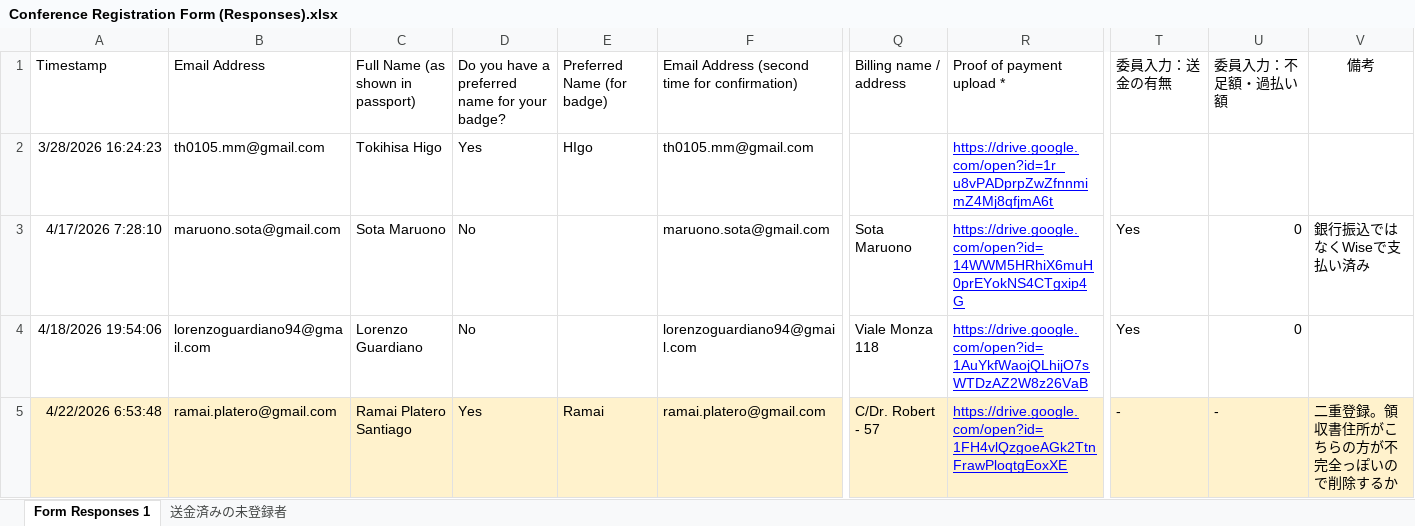
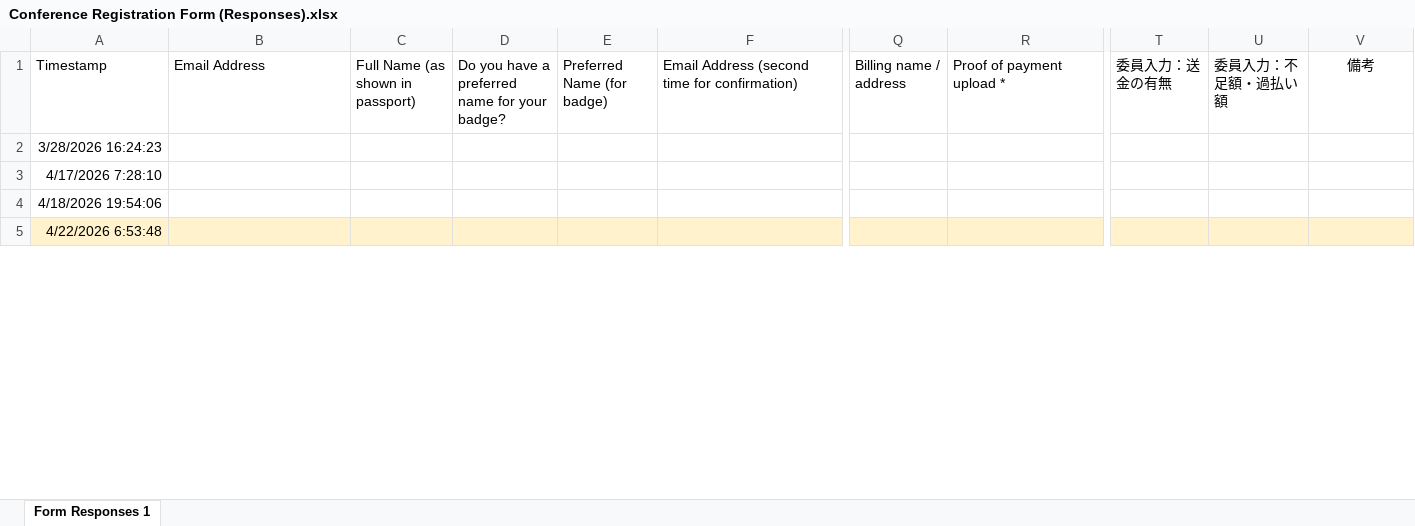
Before and after one commit to somiyagawa/cre2026tokyo-test, an Excel workbook: Conference Registration Form (Responses).xlsx, sheet Form Responses 1, drawn as a sheet; only a part is shown, gaps mark what is left out; values as stored, in another font and other column widths than the file's, no borders; charts and pictures and table styles not drawn; the diff covers the shown part only; the diff names each change by its address in the sheet, - before the commit and + after, or states it on an @@ line.

```diff
--- a/Conference Registration Form (Responses).xlsx (sheet Form Responses 1)
+++ b/Conference Registration Form (Responses).xlsx (sheet Form Responses 1)
-sheet tab: 送金済みの未登録者
-B2: th0105.mm@gmail.com
+B2: (empty)
-C2: Tokihisa Higo
+C2: (empty)
-D2: Yes
+D2: (empty)
-E2: HIgo
+E2: (empty)
-F2: th0105.mm@gmail.com
+F2: (empty)
-R2: https://drive.google.com/open?id=1r_u8vPADprpZwZfnnmimZ4Mj8qfjmA6t
+R2: (empty)
-B3: maruono.sota@gmail.com
+B3: (empty)
-C3: Sota Maruono
+C3: (empty)
-D3:D4: No
+D3:D4: (empty)
-F3: maruono.sota@gmail.com
+F3: (empty)
-Q3: Sota Maruono
+Q3: (empty)
-R3: https://drive.google.com/open?id=14WWM5HRhiX6muH0prEYokNS4CTgxip4G
+R3: (empty)
-T3:T4: Yes
+T3:T4: (empty)
-U3:U4: 0
+U3:U4: (empty)
-V3: 銀行振込ではなくWiseで支払い済み
+V3: (empty)
-B4: lorenzoguardiano94@gmail.com
+B4: (empty)
-C4: Lorenzo Guardiano
+C4: (empty)
-F4: lorenzoguardiano94@gmail.com
+F4: (empty)
-Q4: Viale Monza 118
+Q4: (empty)
-R4: https://drive.google.com/open?id=1AuYkfWaojQLhijO7sWTDzAZ2W8z26VaB
+R4: (empty)
-B5: ramai.platero@gmail.com
+B5: (empty)
-C5: Ramai Platero Santiago
+C5: (empty)
-D5: Yes
+D5: (empty)
-E5: Ramai
+E5: (empty)
-F5: ramai.platero@gmail.com
+F5: (empty)
-Q5: C/Dr. Robert - 57
+Q5: (empty)
-R5: https://drive.google.com/open?id=1FH4vlQzgoeAGk2TtnFrawPloqtgEoxXE
+R5: (empty)
-T5: -
+T5: (empty)
-U5: -
+U5: (empty)
-V5: 二重登録。領収書住所がこちらの方が不完全っぽいので削除するか
+V5: (empty)
```
Also changed, not shown: 3 added rows, 3 removed rows and 1091 edited cells elsewhere in this sheet, charts or pictures, 2 other files.
